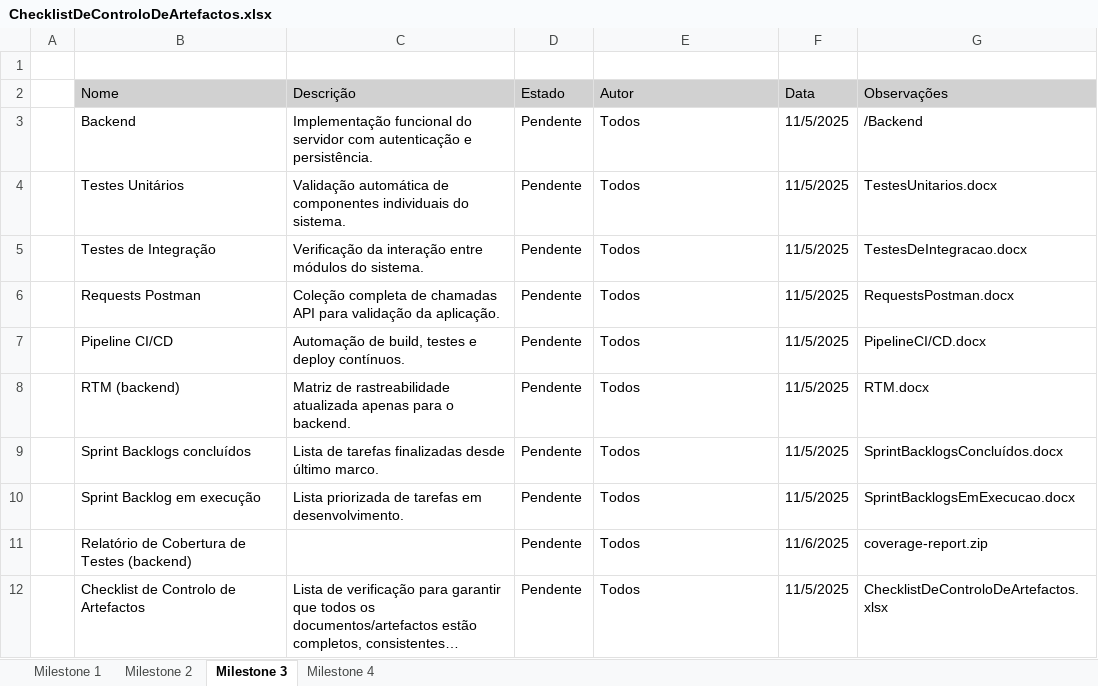
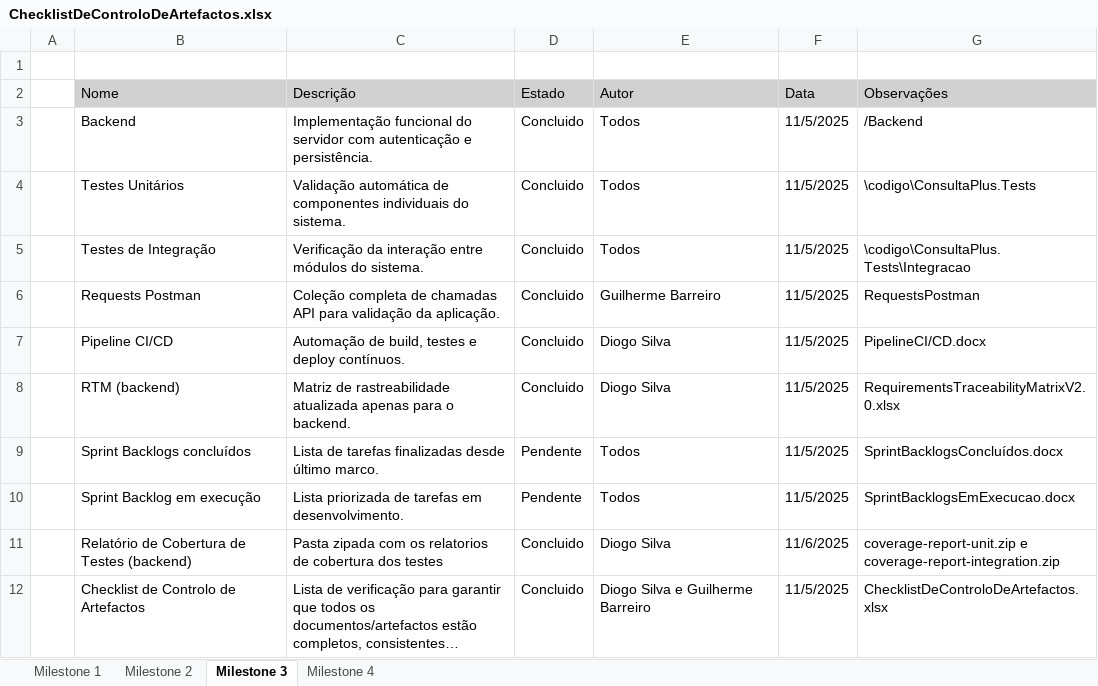
Before and after one commit to Guilherme-Barreiro/LDS, an Excel workbook: Milestone 3/ChecklistDeControloDeArtefactos.xlsx, sheet Milestone 3, drawn as a sheet; long unchanged cells end in …; values as stored, in another font and other column widths than the file's, no borders; the diff names each change by its address in the sheet, - before the commit and + after, or states it on an @@ line.

```diff
--- a/Milestone 3/ChecklistDeControloDeArtefactos.xlsx (sheet Milestone 3)
+++ b/Milestone 3/ChecklistDeControloDeArtefactos.xlsx (sheet Milestone 3)
-D3:D8 (Estado): Pendente
+D3:D8 (Estado): Concluido
-G4 (Observações): TestesUnitarios.docx
+G4 (Observações): \codigo\ConsultaPlus.Tests
-G5 (Observações): TestesDeIntegracao.docx
+G5 (Observações): \codigo\ConsultaPlus.Tests\Integracao
-E6 (Autor): Todos
+E6 (Autor): Guilherme Barreiro
-G6 (Observações): RequestsPostman.docx
+G6 (Observações): RequestsPostman
-E7:E8 (Autor): Todos
+E7:E8 (Autor): Diogo Silva
-G8 (Observações): RTM.docx
+G8 (Observações): RequirementsTraceabilityMatrixV2.0.xlsx
-C11 (Descrição): (empty)
+C11 (Descrição): Pasta zipada com os relatorios de cobertura dos testes
-D11:D12 (Estado): Pendente
+D11:D12 (Estado): Concluido
-E11 (Autor): Todos
+E11 (Autor): Diogo Silva
-G11 (Observações): coverage-report.zip
+G11 (Observações): coverage-report-unit.zip e coverage-report-integration.zip
-E12 (Autor): Todos
+E12 (Autor): Diogo Silva e Guilherme Barreiro
```
Also changed, not shown: 6 other files.
